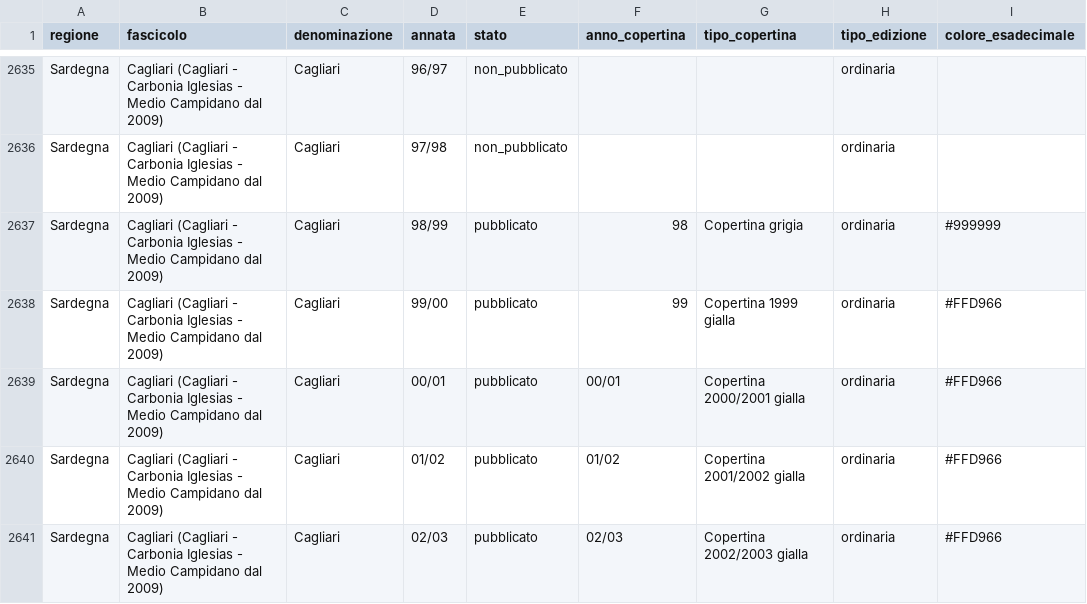
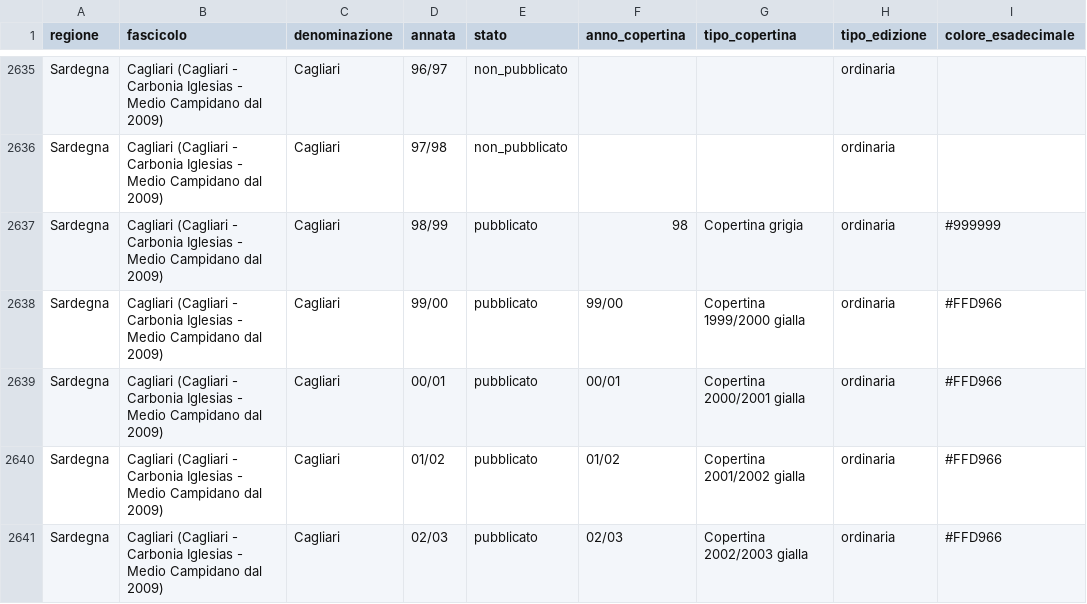
Before and after one commit to RoMu84/TuttoCitta, a CSV file: dati/fascicoli_lungo.csv, drawn as a sheet; only a part is shown, gaps mark what is left out.

```diff
--- a/dati/fascicoli_lungo.csv
+++ b/dati/fascicoli_lungo.csv
@@ -2637,3 +2637,3 @@ Sardegna,Cagliari (Cagliari - Carbonia Iglesias - Medio Campidano dal 2009),Cagl
 Sardegna,Cagliari (Cagliari - Carbonia Iglesias - Medio Campidano dal 2009),Cagliari,98/99,pubblicato,98,Copertina grigia,ordinaria,#999999
-Sardegna,Cagliari (Cagliari - Carbonia Iglesias - Medio Campidano dal 2009),Cagliari,99/00,pubblicato,99,Copertina 1999 gialla,ordinaria,#FFD966
+Sardegna,Cagliari (Cagliari - Carbonia Iglesias - Medio Campidano dal 2009),Cagliari,99/00,pubblicato,99/00,Copertina 1999/2000 gialla,ordinaria,#FFD966
 Sardegna,Cagliari (Cagliari - Carbonia Iglesias - Medio Campidano dal 2009),Cagliari,00/01,pubblicato,00/01,Copertina 2000/2001 gialla,ordinaria,#FFD966
```
Also changed, not shown: dati/fascicoli_matrice.csv, dati/sardegna_fascicoli.csv, 3 other files.
